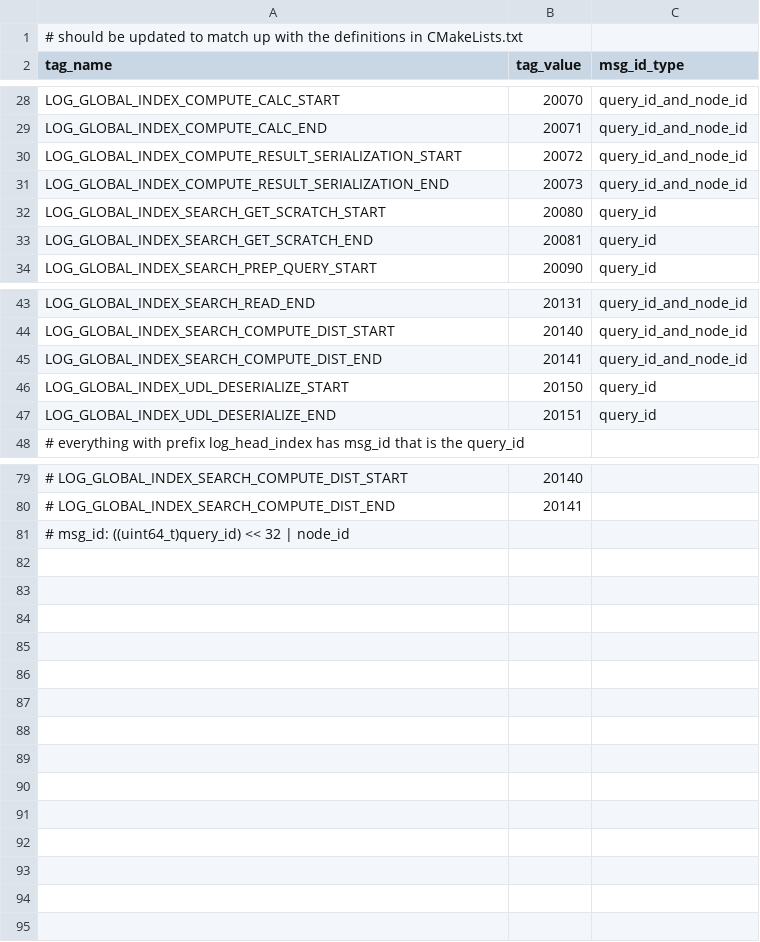
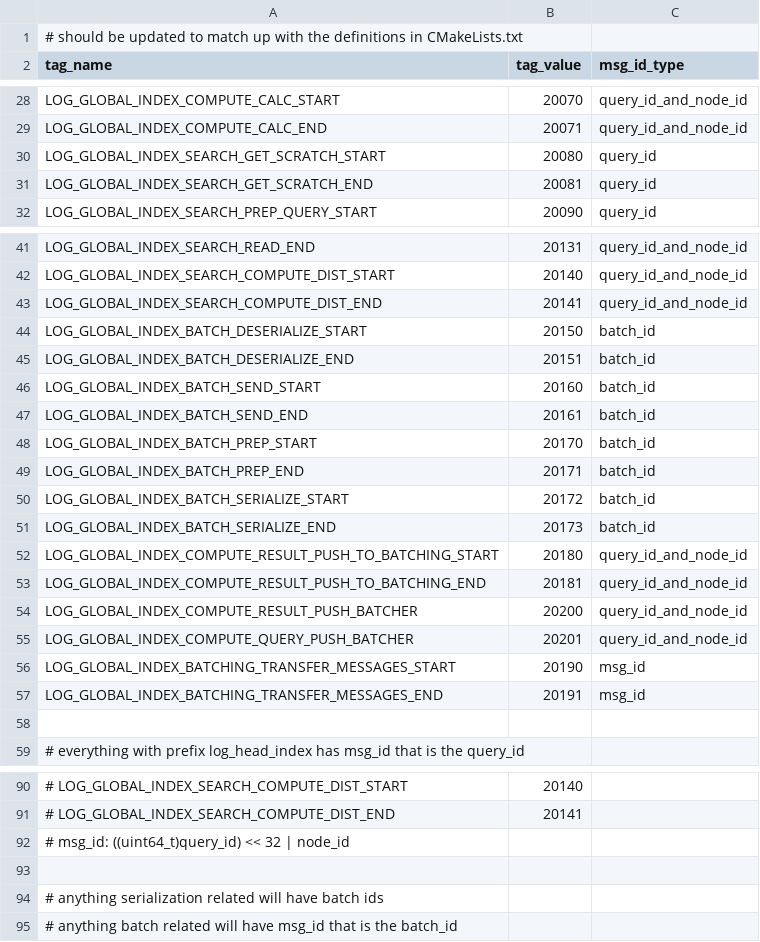
Before and after one commit to namanhboi/rdma_anns, a CSV file: src/log_tags.csv, drawn as a sheet; only a part is shown, gaps mark what is left out; the diff covers the shown part only.

Commit message:
Done with end to end latency analysis for compute query and result
- Bottle neck seems to be from put_and_forget which blocks for 1kus,
resulting in the time from pushing a compute result/query to it being
serialized being ~2kus.
- Another bottle neck is the time from a compute query being pushed
into compute queue to that query actually being computed, around 2k
us. This is because we are doing synchronous io. can fix with io uring
- Communication latency for a batch seems to be 2.5k us locally, will
have to test on cloudlab to see if rdma helps
- serializatio/deserialization is fast, shouldn't be too much of a
problem.

```diff
--- a/src/log_tags.csv
+++ b/src/log_tags.csv
@@ -29,4 +29,2 @@ LOG_GLOBAL_INDEX_COMPUTE_CALC_START,20070,query_id_and_node_id
 LOG_GLOBAL_INDEX_COMPUTE_CALC_END,20071,query_id_and_node_id
-LOG_GLOBAL_INDEX_COMPUTE_RESULT_SERIALIZATION_START,20072,query_id_and_node_id
-LOG_GLOBAL_INDEX_COMPUTE_RESULT_SERIALIZATION_END,20073,query_id_and_node_id
 LOG_GLOBAL_INDEX_SEARCH_GET_SCRATCH_START,20080,query_id
@@ -45,4 +43,17 @@ LOG_GLOBAL_INDEX_SEARCH_COMPUTE_DIST_START,20140,query_id_and_node_id
 LOG_GLOBAL_INDEX_SEARCH_COMPUTE_DIST_END,20141,query_id_and_node_id
-LOG_GLOBAL_INDEX_UDL_DESERIALIZE_START,20150,query_id
-LOG_GLOBAL_INDEX_UDL_DESERIALIZE_END,20151,query_id
+LOG_GLOBAL_INDEX_BATCH_DESERIALIZE_START,20150,batch_id
+LOG_GLOBAL_INDEX_BATCH_DESERIALIZE_END,20151,batch_id
+LOG_GLOBAL_INDEX_BATCH_SEND_START,20160,batch_id
+LOG_GLOBAL_INDEX_BATCH_SEND_END,20161,batch_id
+LOG_GLOBAL_INDEX_BATCH_PREP_START,20170,batch_id
+LOG_GLOBAL_INDEX_BATCH_PREP_END,20171,batch_id
+LOG_GLOBAL_INDEX_BATCH_SERIALIZE_START,20172,batch_id
+LOG_GLOBAL_INDEX_BATCH_SERIALIZE_END,20173,batch_id
+LOG_GLOBAL_INDEX_COMPUTE_RESULT_PUSH_TO_BATCHING_START,20180,query_id_and_node_id
+LOG_GLOBAL_INDEX_COMPUTE_RESULT_PUSH_TO_BATCHING_END,20181,query_id_and_node_id
+LOG_GLOBAL_INDEX_COMPUTE_RESULT_PUSH_BATCHER,20200,query_id_and_node_id
+LOG_GLOBAL_INDEX_COMPUTE_QUERY_PUSH_BATCHER,20201,query_id_and_node_id
+LOG_GLOBAL_INDEX_BATCHING_TRANSFER_MESSAGES_START,20190,msg_id
+LOG_GLOBAL_INDEX_BATCHING_TRANSFER_MESSAGES_END,20191,msg_id
+
 # everything with prefix log_head_index has msg_id that is the query_id,
@@ -81 +92,4 @@ LOG_GLOBAL_INDEX_UDL_DESERIALIZE_END,20151,query_id
 # msg_id: ((uint64_t)query_id) << 32 | node_id
+
+# anything serialization related will have batch ids
+# anything batch related will have msg_id that is the batch_id
```
Also changed, not shown: 2 edited cells elsewhere in this file, 18 other files.
